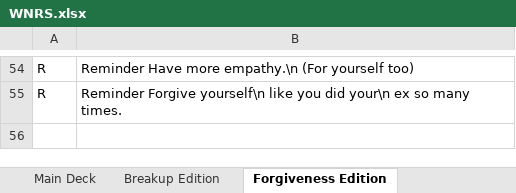
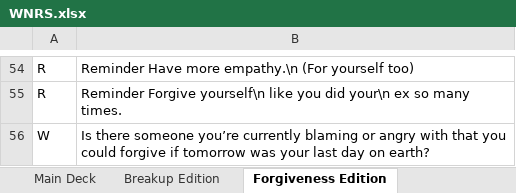
Before and after one commit to kayjanw/test-app, an Excel workbook: data/WNRS.xlsx, sheet Forgiveness Edition, drawn as a sheet; only a part is shown, gaps mark what is left out; values as stored, in another font and other column widths than the file's, no borders; the diff names each change by its address in the sheet, - before the commit and + after, or states it on an @@ line.

```diff
--- a/data/WNRS.xlsx (sheet Forgiveness Edition)
+++ b/data/WNRS.xlsx (sheet Forgiveness Edition)
+row 56: W | Is there someone you’re currently blaming or angry with that you could forgive if tomorrow was your last day on earth?
```
Also changed, not shown: sheet Existential Crisis Edition, sheet Breakup Edition, sheet Main Deck, sheet Healing Edition, sheet Honest Dating Edition, sheet Self-Reflection Edition.
